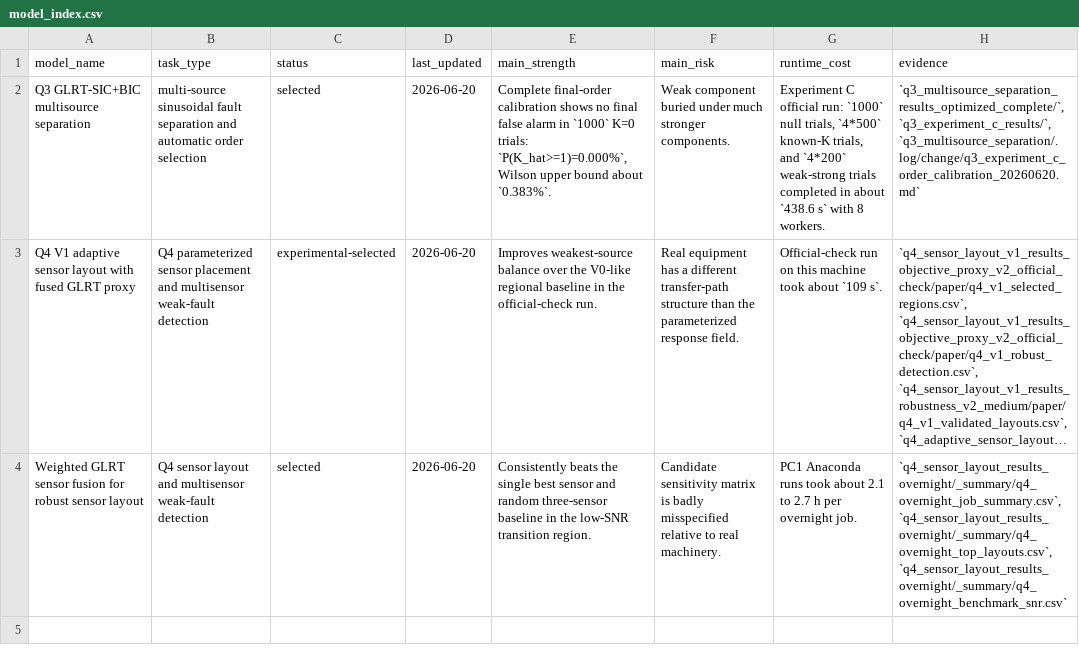
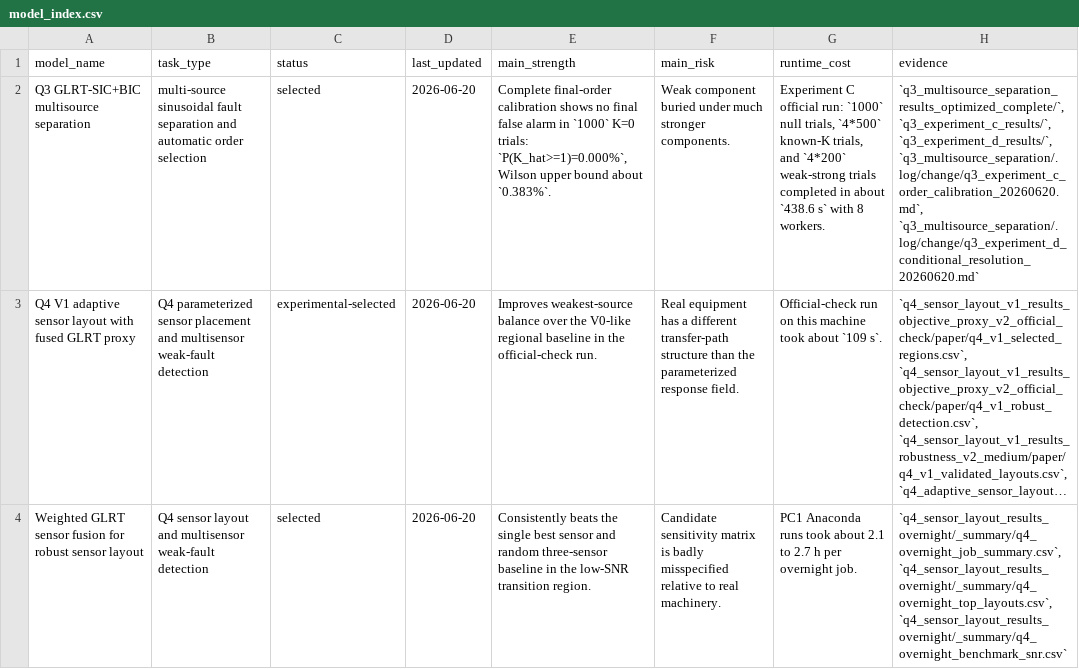
Before and after one commit to firefly206521/Mechanical_fault_frequency_analysis, a CSV file: .log/model_registry/model_index.csv, drawn as a sheet; long unchanged cells end in …; the diff names each change by its address in the sheet, - before the commit and + after, or states it on an @@ line.

```diff
--- a/.log/model_registry/model_index.csv
+++ b/.log/model_registry/model_index.csv
-H2 (evidence): `q3_multisource_separation_results_optimized_complete/`, `q3_experiment_c_results/`, `q3_multisource_separation/.log/change/q3_experiment_c_order_calibration_20260620.md`
+H2 (evidence): `q3_multisource_separation_results_optimized_complete/`, `q3_experiment_c_results/`, `q3_experiment_d_results/`, `q3_multisource_separation/.log/change/q3_experiment_c_order_calibration_20260620.md`, `q3_multisource_separation/.log/change/q3_experiment_d_conditional_resolution_20260620.md`
```
Also changed, not shown: 15 other files.
